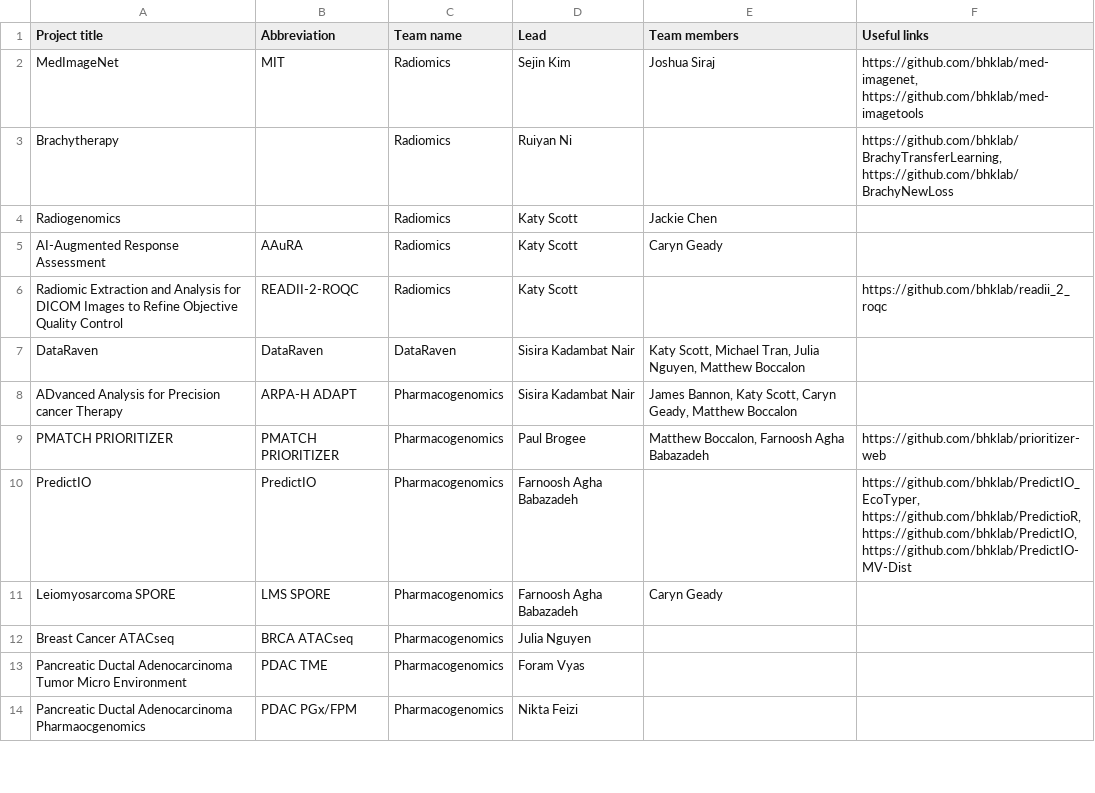
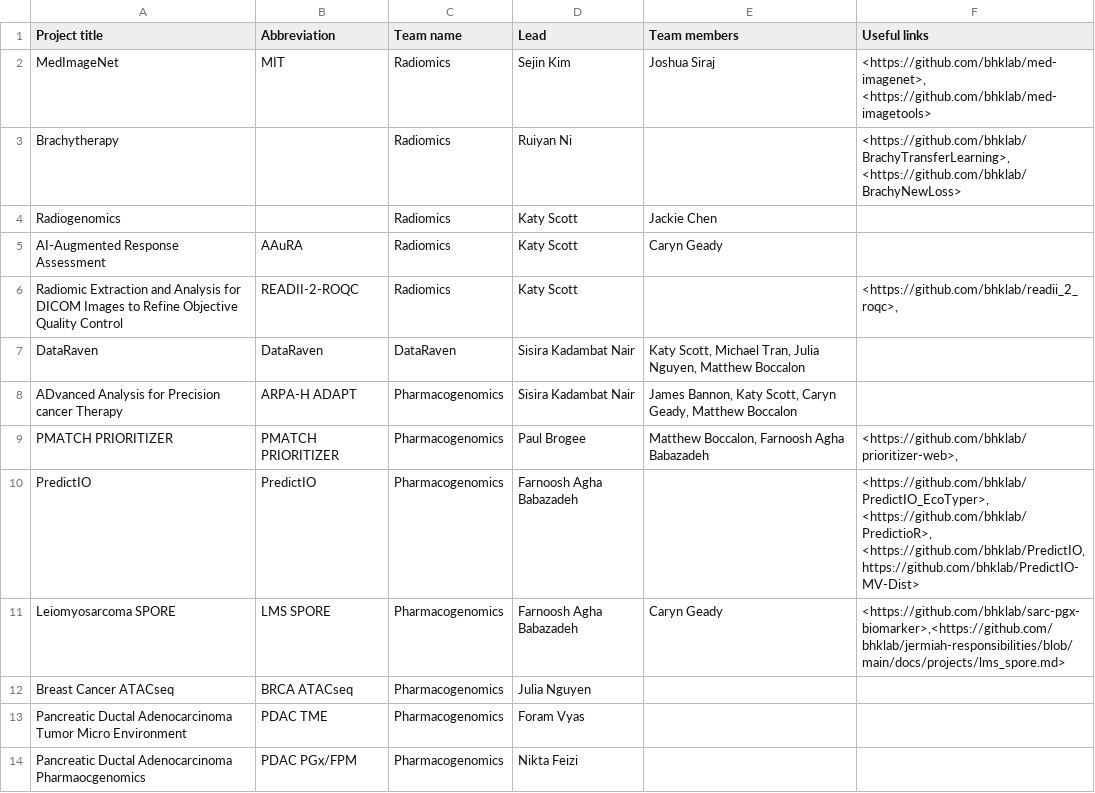
Before and after one commit to bhklab/handbook, a CSV file: docs/General/Projects/BHK lab projects 2025.csv, drawn as a sheet; only a part is shown; the diff covers the shown part only.

Commit message:
Updated csv formating for hyperlinks as per PR

```diff
--- a/docs/General/Projects/BHK lab projects 2025.csv
+++ b/docs/General/Projects/BHK lab projects 2025.csv
@@ -1,12 +1,12 @@
 Project title,Abbreviation,Team name,Lead,Team members,Useful links
-MedImageNet,MIT,Radiomics,Sejin Kim,Joshua Siraj,"https://github.com/bhklab/med-imagenet, https://github.com/bhklab/med-imagetools"
-Brachytherapy,,Radiomics,Ruiyan Ni,,"https://github.com/bhklab/BrachyTransferLearning, https://github.com/bhklab/BrachyNewLoss"
+MedImageNet,MIT,Radiomics,Sejin Kim,Joshua Siraj,"<https://github.com/bhklab/med-imagenet>, <https://github.com/bhklab/med-imagetools>"
+Brachytherapy,,Radiomics,Ruiyan Ni,,"<https://github.com/bhklab/BrachyTransferLearning>, <https://github.com/bhklab/BrachyNewLoss>"
 Radiogenomics,,Radiomics,Katy Scott,Jackie Chen,
 AI-Augmented Response Assessment,AAuRA,Radiomics,Katy Scott,Caryn Geady,
-Radiomic Extraction and Analysis for DICOM Images to Refine Objective Quality Control,READII-2-ROQC,Radiomics,Katy Scott,,https://github.com/bhklab/readii_2_roqc
+Radiomic Extraction and Analysis for DICOM Images to Refine Objective Quality Control,READII-2-ROQC,Radiomics,Katy Scott,,"<https://github.com/bhklab/readii_2_roqc>,"
 DataRaven,DataRaven,DataRaven,Sisira Kadambat Nair,"Katy Scott, Michael Tran, Julia Nguyen, Matthew Boccalon",
 ADvanced Analysis for Precision cancer Therapy,ARPA-H ADAPT,Pharmacogenomics,Sisira Kadambat Nair,"James Bannon, Katy Scott, Caryn Geady, Matthew Boccalon",
-PMATCH PRIORITIZER,PMATCH PRIORITIZER,Pharmacogenomics,Paul Brogee,"Matthew Boccalon, Farnoosh Agha Babazadeh",https://github.com/bhklab/prioritizer-web
-PredictIO,PredictIO,Pharmacogenomics,Farnoosh Agha Babazadeh,,"https://github.com/bhklab/PredictIO_EcoTyper, https://github.com/bhklab/PredictioR, https://github.com/bhklab/PredictIO, https://github.com/bhklab/PredictIO-MV-Dist"
-Leiomyosarcoma SPORE ,LMS SPORE,Pharmacogenomics,Farnoosh Agha Babazadeh,Caryn Geady,
+PMATCH PRIORITIZER,PMATCH PRIORITIZER,Pharmacogenomics,Paul Brogee,"Matthew Boccalon, Farnoosh Agha Babazadeh","<https://github.com/bhklab/prioritizer-web>,"
+PredictIO,PredictIO,Pharmacogenomics,Farnoosh Agha Babazadeh,,"<https://github.com/bhklab/PredictIO_EcoTyper>, <https://github.com/bhklab/PredictioR>, <https://github.com/bhklab/PredictIO, https://github.com/bhklab/PredictIO-MV-Dist>"
+Leiomyosarcoma SPORE ,LMS SPORE,Pharmacogenomics,Farnoosh Agha Babazadeh,Caryn Geady,"<https://github.com/bhklab/sarc-pgx-biomarker>,<https://github.com/bhklab/jermiah-responsibilities/blob/main/docs/projects/lms_spore.md>"
 Breast Cancer ATACseq,BRCA ATACseq,Pharmacogenomics,Julia Nguyen,,
```
Also changed, not shown: 9 edited cells elsewhere in this file.
